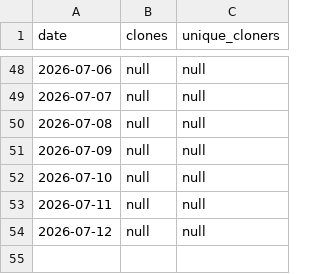
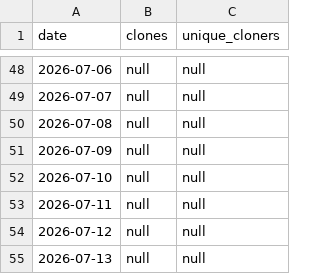
Before and after one commit to umr-amap/cafriplotsR, a CSV file: traffic_log.csv, drawn as a sheet; only a part is shown, gaps mark what is left out.

```diff
--- a/traffic_log.csv
+++ b/traffic_log.csv
@@ -54 +54,2 @@ date,clones,unique_cloners
 2026-07-12,null,null
+2026-07-13,null,null
```
